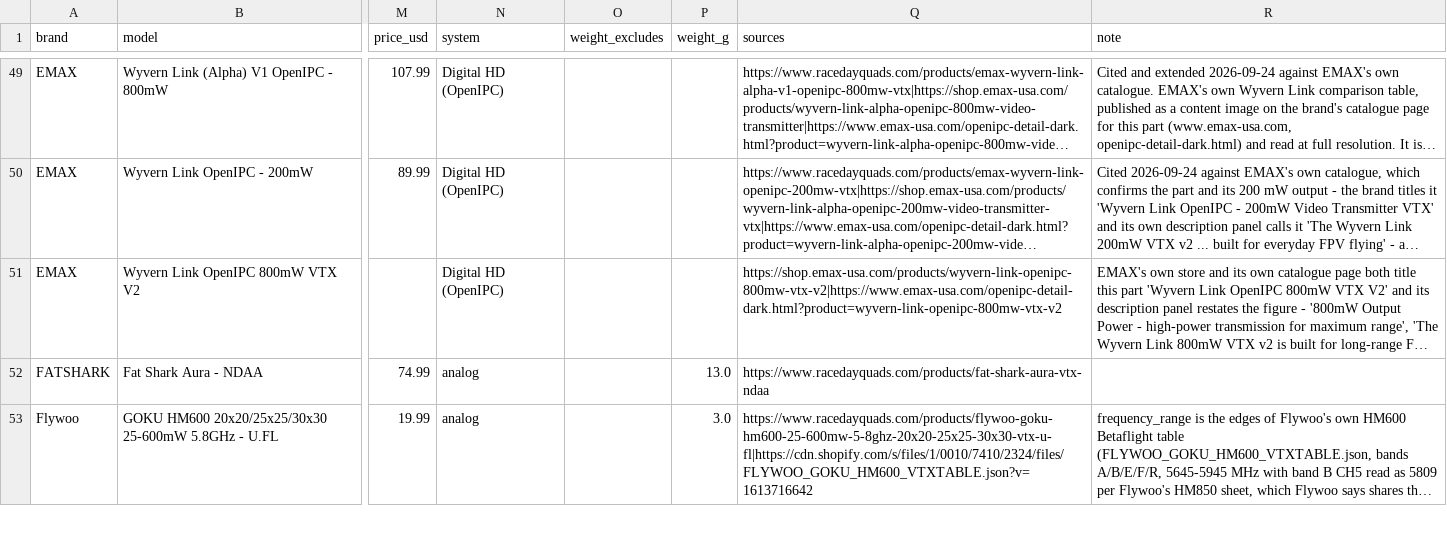
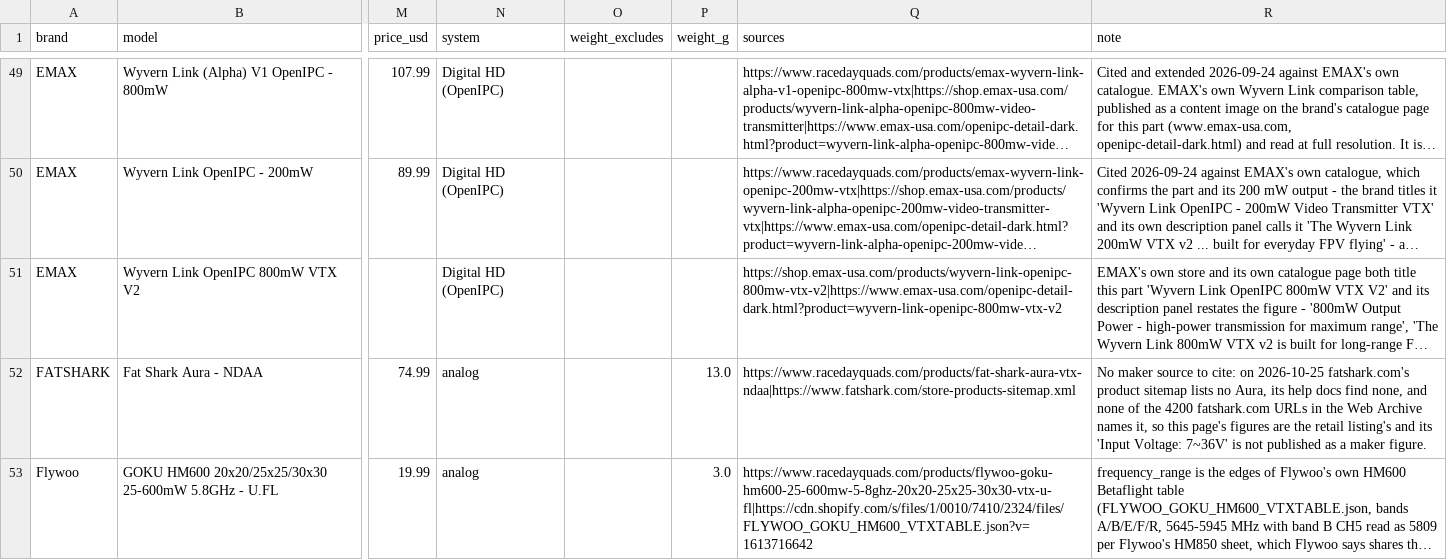
Before and after one commit to fpvdb/fpv-db-data, a CSV file: vtx.csv, drawn as a sheet; only a part is shown, gaps mark what is left out; long unchanged cells end in …; the diff covers the shown part only; the diff names each change by its address in the sheet, - before the commit and + after, or states it on an @@ line.

Commit message:
Dataset export 2026-10-25

```diff
--- a/vtx.csv
+++ b/vtx.csv
-Q52 (sources): https://www.racedayquads.com/products/fat-shark-aura-vtx-ndaa
+Q52 (sources): https://www.racedayquads.com/products/fat-shark-aura-vtx-ndaa|https://www.fatshark.com/store-products-sitemap.xml
-R52 (note): (empty)
+R52 (note): No maker source to cite: on 2026-10-25 fatshark.com's product sitemap lists no Aura, its help docs find none, and none of the 4200 fatshark.com URLs in the Web Archive names it, so this page's figures are the retail listing's and its 'Input Voltage: 7~36V' is not published as a maker figure.
```
Also changed, not shown: 15 edited cells elsewhere in this file, 1 other file.
